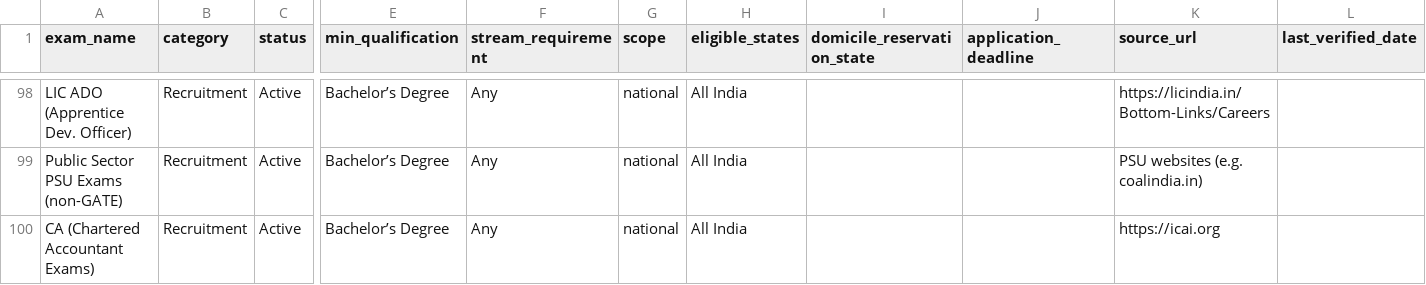
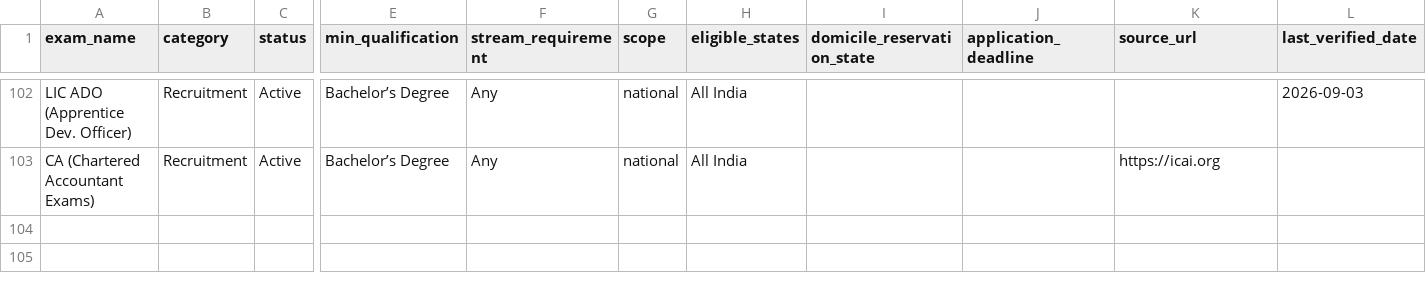
Before and after one commit to sauravk31-alt/ai-builder-portfolio, a CSV file: exams_cleaned.csv, drawn as a sheet; only a part is shown, gaps mark what is left out; removed rows and columns are numbered as before the commit, all else as after; rows hold the shown columns only; the diff covers the shown part only; the diff names each change by its address in the sheet, - before the commit and + after, or states it on an @@ line.

```diff
--- a/exams_cleaned.csv
+++ b/exams_cleaned.csv
-K102 (source_url): https://licindia.in/Bottom-Links/Careers
+K102 (source_url): (empty)
-L102 (last_verified_date): (empty)
+L102 (last_verified_date): 2026-09-03
-row 99: Public Sector PSU Exams (non-GATE) | Recruitment | Active | Bachelor’s Degree | Any | national | All India |  |  | PSU websites (e.g. coalindia.in)
```
Also changed, not shown: 6 added rows, 2 removed rows and 69 edited cells elsewhere in this file.
